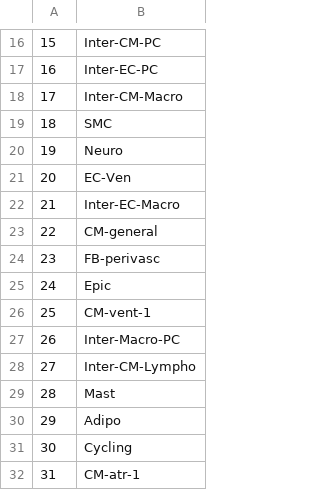
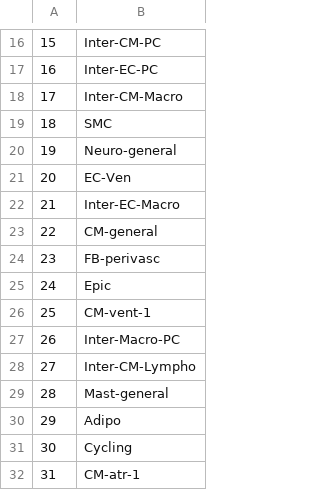
Before and after one commit to austintwang/adult_cardiac_analyses, a TSV file: workflow/files/cluster_names_1.tsv, drawn as a sheet; only a part is shown, gaps mark what is left out.

Commit message:
mark subcluster todo

```diff
--- a/workflow/files/cluster_names_1.tsv
+++ b/workflow/files/cluster_names_1.tsv
@@ -19,3 +19,3 @@
 18	SMC
-19	Neuro
+19	Neuro-general
 20	EC-Ven
@@ -28,3 +28,3 @@
 27	Inter-CM-Lympho
-28	Mast
+28	Mast-general
 29	Adipo
```
